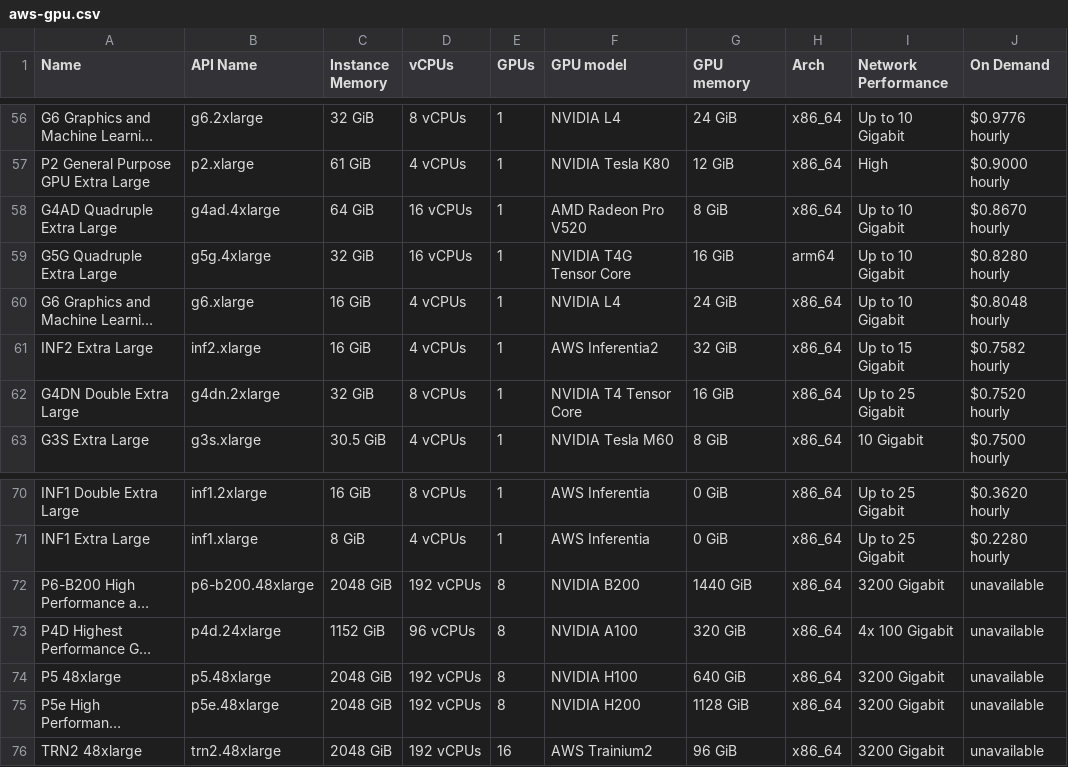
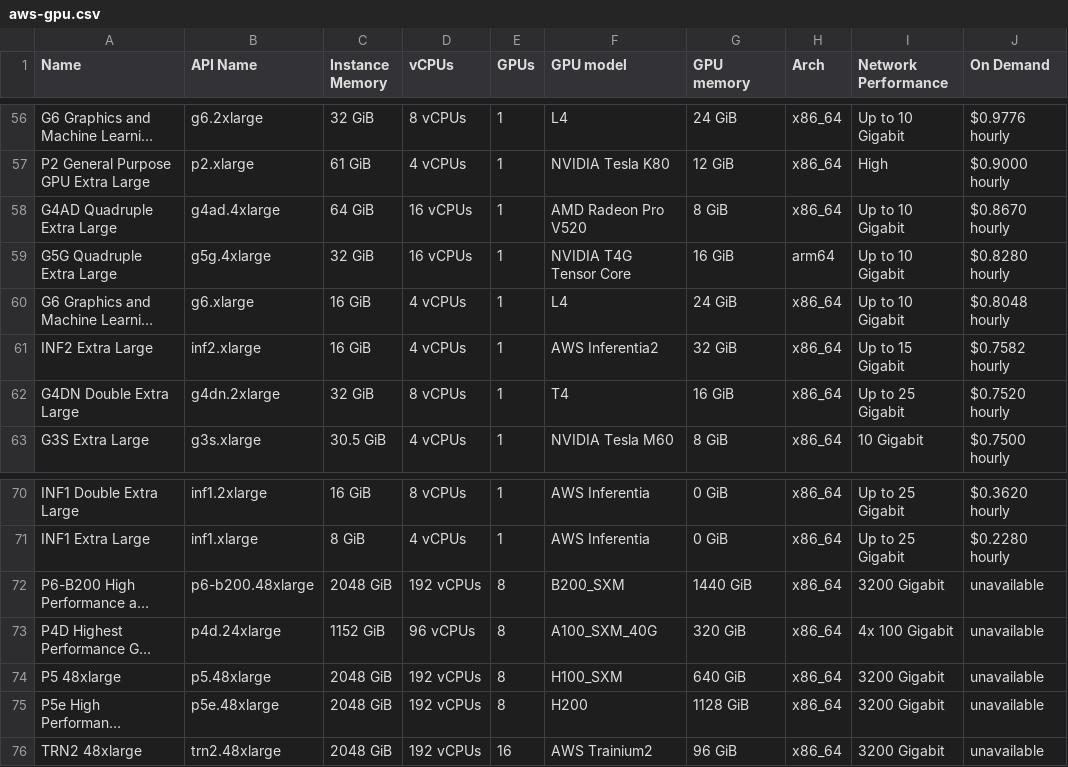
Before and after one commit to wangqianqianjun/tensor-fusion, a CSV file: internal/cloudprovider/pricing/pricing-data/aws-gpu.csv, drawn as a sheet; only a part is shown, gaps mark what is left out; long unchanged cells end in …; the diff covers the shown part only; the diff names each change by its address in the sheet, - before the commit and + after, or states it on an @@ line.

```diff
--- a/internal/cloudprovider/pricing/pricing-data/aws-gpu.csv
+++ b/internal/cloudprovider/pricing/pricing-data/aws-gpu.csv
-F56 (GPU model): NVIDIA L4
+F56 (GPU model): L4
-F60 (GPU model): NVIDIA L4
+F60 (GPU model): L4
-F62 (GPU model): NVIDIA T4 Tensor Core
+F62 (GPU model): T4
-F72 (GPU model): NVIDIA B200
+F72 (GPU model): B200_SXM
-F73 (GPU model): NVIDIA A100
+F73 (GPU model): A100_SXM_40G
-F74 (GPU model): NVIDIA H100
+F74 (GPU model): H100_SXM
-F75 (GPU model): NVIDIA H200
+F75 (GPU model): H200
```
Also changed, not shown: 41 edited cells elsewhere in this file, internal/cloudprovider/pricing/pricing-data/azure-gpu.csv.
